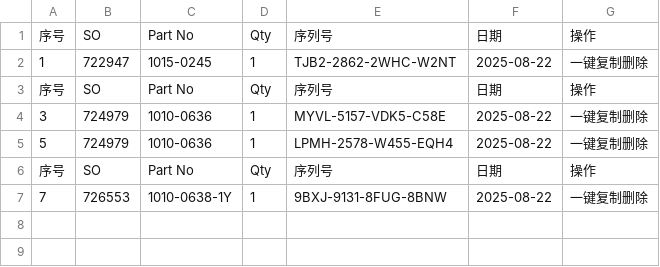
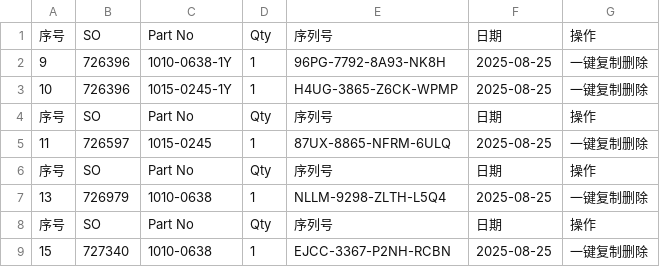
Before and after one commit to Ricky-cloud-star/Zenactcod, a CSV file: data/data.csv, drawn as a sheet.

Commit message:
Update data

```diff
--- a/data/data.csv
+++ b/data/data.csv
@@ -1,7 +1,9 @@
 序号,SO,Part No,Qty,序列号,日期,操作
-1,722947,1015-0245,1,TJB2-2862-2WHC-W2NT,2025-08-22,一键复制删除
+9,726396,1010-0638-1Y,1,96PG-7792-8A93-NK8H,2025-08-25,一键复制删除
+10,726396,1015-0245-1Y,1,H4UG-3865-Z6CK-WPMP,2025-08-25,一键复制删除
 序号,SO,Part No,Qty,序列号,日期,操作
-3,724979,1010-0636,1,MYVL-5157-VDK5-C58E,2025-08-22,一键复制删除
-5,724979,1010-0636,1,LPMH-2578-W455-EQH4,2025-08-22,一键复制删除
+11,726597,1015-0245,1,87UX-8865-NFRM-6ULQ,2025-08-25,一键复制删除
 序号,SO,Part No,Qty,序列号,日期,操作
-7,726553,1010-0638-1Y,1,9BXJ-9131-8FUG-8BNW,2025-08-22,一键复制删除
+13,726979,1010-0638,1,NLLM-9298-ZLTH-L5Q4,2025-08-25,一键复制删除
+序号,SO,Part No,Qty,序列号,日期,操作
+15,727340,1010-0638,1,EJCC-3367-P2NH-RCBN,2025-08-25,一键复制删除
```
